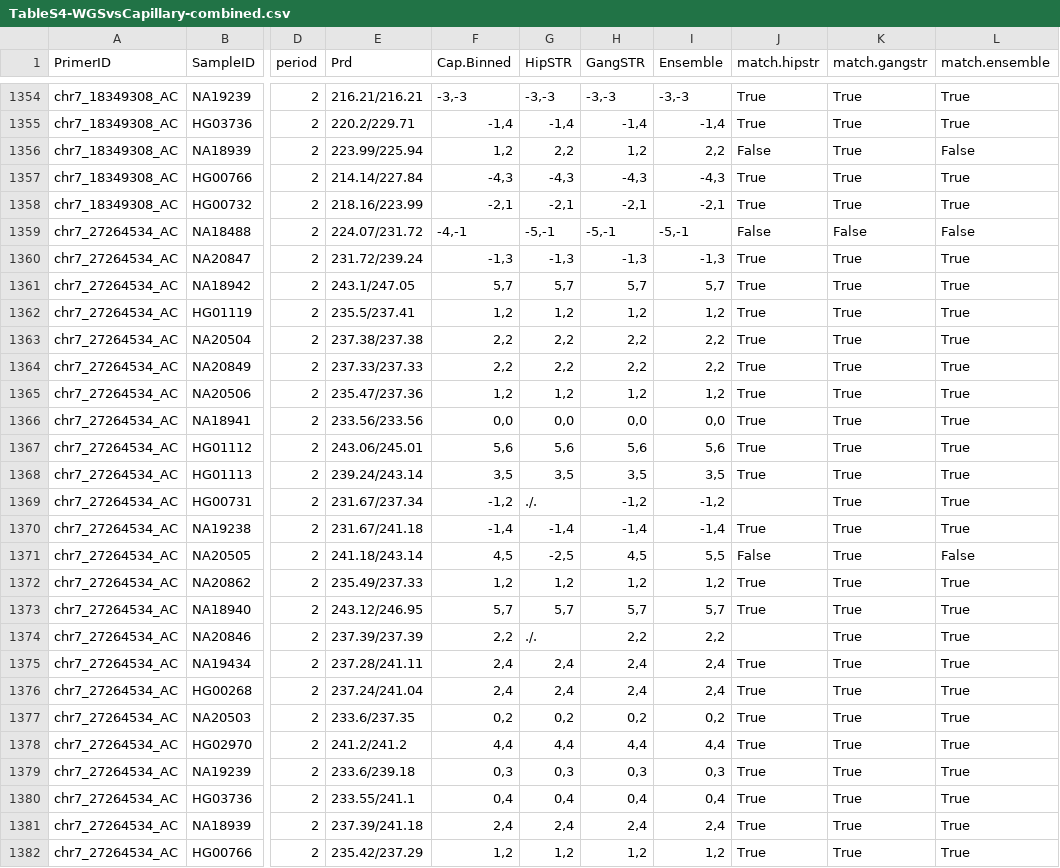
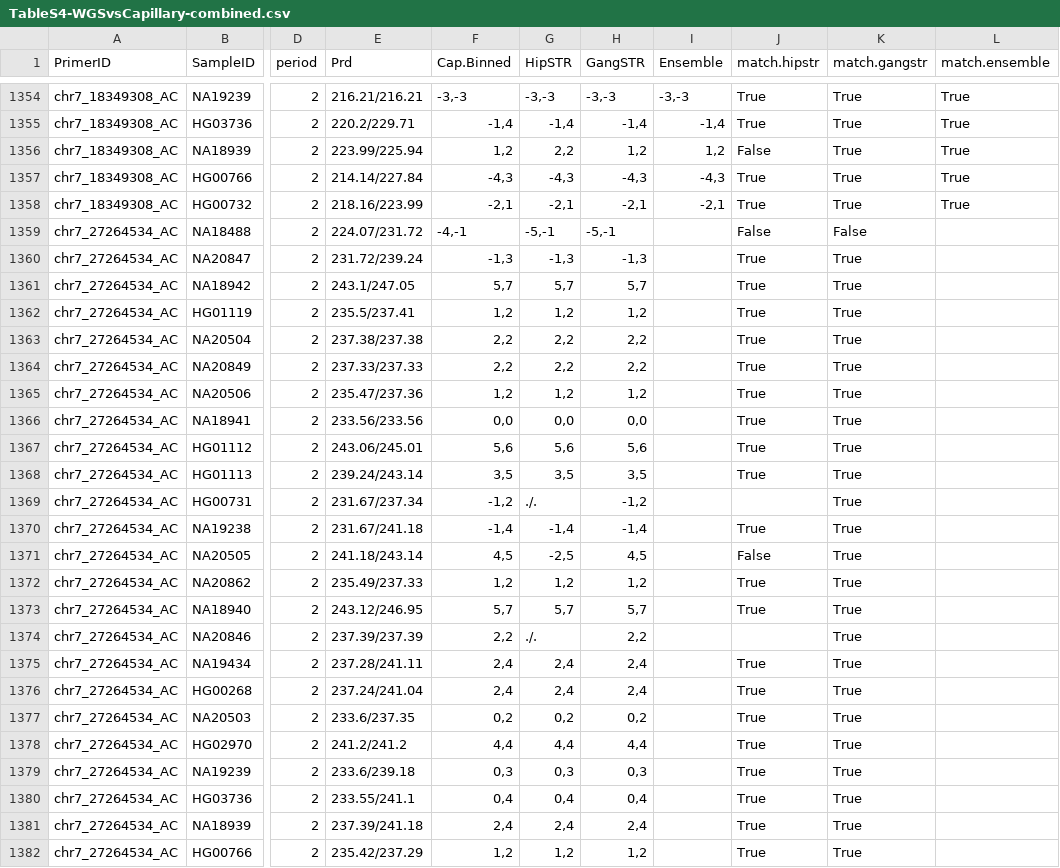
Before and after one commit to gymreklab/1000Genomes-TR-Analysis, a CSV file: capillary/TableS4-WGSvsCapillary-combined.csv, drawn as a sheet; only a part is shown, gaps mark what is left out; the diff covers the shown part only; the diff names each change by its address in the sheet, - before the commit and + after, or states it on an @@ line.

Commit message:
update capillary calls

```diff
--- a/capillary/TableS4-WGSvsCapillary-combined.csv
+++ b/capillary/TableS4-WGSvsCapillary-combined.csv
-I1356 (Ensemble): 2,2
+I1356 (Ensemble): 1,2
-L1356 (match.ensemble): False
+L1356 (match.ensemble): True
-I1359 (Ensemble): -5,-1
+I1359 (Ensemble): (empty)
-L1359 (match.ensemble): False
+L1359 (match.ensemble): (empty)
-I1360 (Ensemble): -1,3
+I1360 (Ensemble): (empty)
-L1360:L1370 (match.ensemble): True
+L1360:L1370 (match.ensemble): (empty)
-I1361 (Ensemble): 5,7
+I1361 (Ensemble): (empty)
-I1362 (Ensemble): 1,2
+I1362 (Ensemble): (empty)
-I1363:I1364 (Ensemble): 2,2
+I1363:I1364 (Ensemble): (empty)
-I1365 (Ensemble): 1,2
+I1365 (Ensemble): (empty)
-I1366 (Ensemble): 0,0
+I1366 (Ensemble): (empty)
-I1367 (Ensemble): 5,6
+I1367 (Ensemble): (empty)
-I1368 (Ensemble): 3,5
+I1368 (Ensemble): (empty)
-I1369 (Ensemble): -1,2
+I1369 (Ensemble): (empty)
-I1370 (Ensemble): -1,4
+I1370 (Ensemble): (empty)
-I1371 (Ensemble): 5,5
+I1371 (Ensemble): (empty)
-L1371 (match.ensemble): False
+L1371 (match.ensemble): (empty)
-I1372 (Ensemble): 1,2
+I1372 (Ensemble): (empty)
-L1372:L1382 (match.ensemble): True
+L1372:L1382 (match.ensemble): (empty)
-I1373 (Ensemble): 5,7
+I1373 (Ensemble): (empty)
-I1374 (Ensemble): 2,2
+I1374 (Ensemble): (empty)
-I1375:I1376 (Ensemble): 2,4
+I1375:I1376 (Ensemble): (empty)
-I1377 (Ensemble): 0,2
+I1377 (Ensemble): (empty)
-I1378 (Ensemble): 4,4
+I1378 (Ensemble): (empty)
-I1379 (Ensemble): 0,3
+I1379 (Ensemble): (empty)
-I1380 (Ensemble): 0,4
+I1380 (Ensemble): (empty)
-I1381 (Ensemble): 2,4
+I1381 (Ensemble): (empty)
-I1382 (Ensemble): 1,2
+I1382 (Ensemble): (empty)
```
Also changed, not shown: 136 edited cells elsewhere in this file, capillary/TableS4-WGSvsCapillary-Asuragen.csv, capillary/TableS4-WGSvsCapillary.csv, 1 other file.
